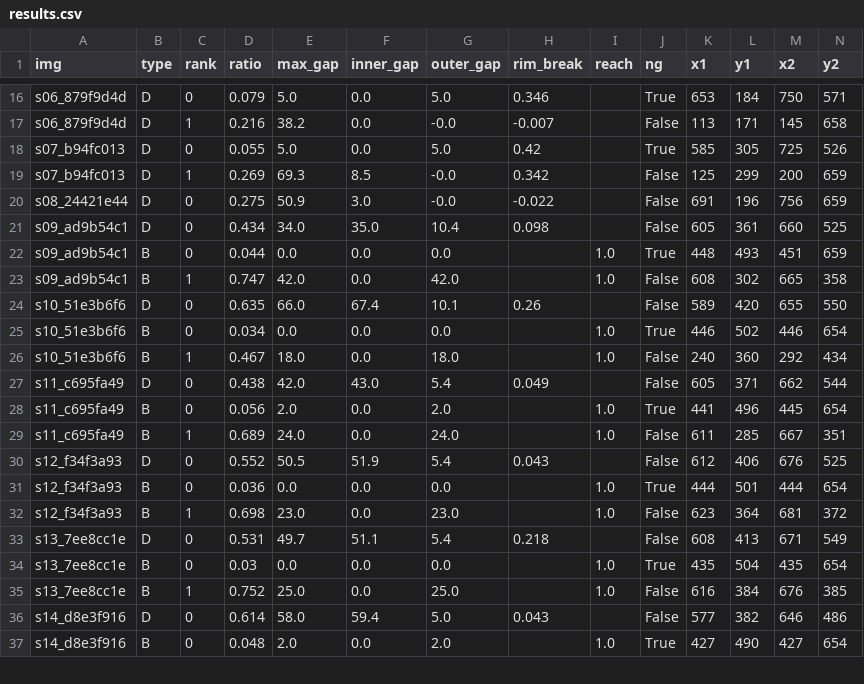
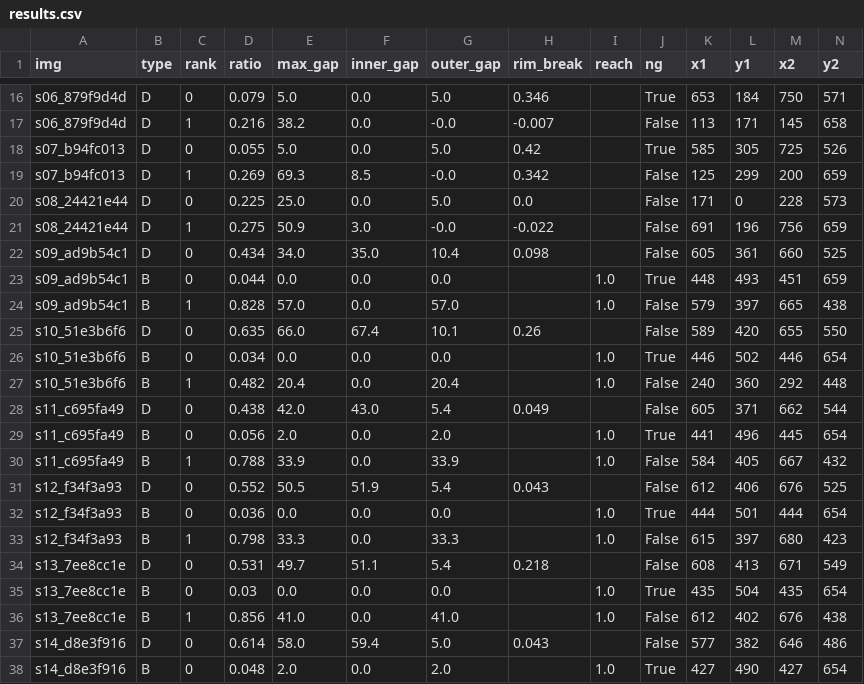
Before and after one commit to graycat22/-, a CSV file: out/results.csv, drawn as a sheet; only a part is shown, gaps mark what is left out; the diff covers the shown part only.

```diff
--- a/out/results.csv
+++ b/out/results.csv
@@ -19,18 +19,19 @@ s07_b94fc013,D,0,0.055,5.0,0.0,5.0,0.42,,True,585,305,725,526
 s07_b94fc013,D,1,0.269,69.3,8.5,-0.0,0.342,,False,125,299,200,659
-s08_24421e44,D,0,0.275,50.9,3.0,-0.0,-0.022,,False,691,196,756,659
+s08_24421e44,D,0,0.225,25.0,0.0,5.0,0.0,,False,171,0,228,573
+s08_24421e44,D,1,0.275,50.9,3.0,-0.0,-0.022,,False,691,196,756,659
 s09_ad9b54c1,D,0,0.434,34.0,35.0,10.4,0.098,,False,605,361,660,525
 s09_ad9b54c1,B,0,0.044,0.0,0.0,0.0,,1.0,True,448,493,451,659
-s09_ad9b54c1,B,1,0.747,42.0,0.0,42.0,,1.0,False,608,302,665,358
+s09_ad9b54c1,B,1,0.828,57.0,0.0,57.0,,1.0,False,579,397,665,438
 s10_51e3b6f6,D,0,0.635,66.0,67.4,10.1,0.26,,False,589,420,655,550
 s10_51e3b6f6,B,0,0.034,0.0,0.0,0.0,,1.0,True,446,502,446,654
-s10_51e3b6f6,B,1,0.467,18.0,0.0,18.0,,1.0,False,240,360,292,434
+s10_51e3b6f6,B,1,0.482,20.4,0.0,20.4,,1.0,False,240,360,292,448
 s11_c695fa49,D,0,0.438,42.0,43.0,5.4,0.049,,False,605,371,662,544
 s11_c695fa49,B,0,0.056,2.0,0.0,2.0,,1.0,True,441,496,445,654
-s11_c695fa49,B,1,0.689,24.0,0.0,24.0,,1.0,False,611,285,667,351
+s11_c695fa49,B,1,0.788,33.9,0.0,33.9,,1.0,False,584,405,667,432
 s12_f34f3a93,D,0,0.552,50.5,51.9,5.4,0.043,,False,612,406,676,525
 s12_f34f3a93,B,0,0.036,0.0,0.0,0.0,,1.0,True,444,501,444,654
-s12_f34f3a93,B,1,0.698,23.0,0.0,23.0,,1.0,False,623,364,681,372
+s12_f34f3a93,B,1,0.798,33.3,0.0,33.3,,1.0,False,615,397,680,423
 s13_7ee8cc1e,D,0,0.531,49.7,51.1,5.4,0.218,,False,608,413,671,549
 s13_7ee8cc1e,B,0,0.03,0.0,0.0,0.0,,1.0,True,435,504,435,654
-s13_7ee8cc1e,B,1,0.752,25.0,0.0,25.0,,1.0,False,616,384,676,385
+s13_7ee8cc1e,B,1,0.856,41.0,0.0,41.0,,1.0,False,612,402,676,438
 s14_d8e3f916,D,0,0.614,58.0,59.4,5.0,0.043,,False,577,382,646,486
```
Also changed, not shown: 2 removed rows and 48 edited cells elsewhere in this file, out/judgments.csv, 6 other files.
